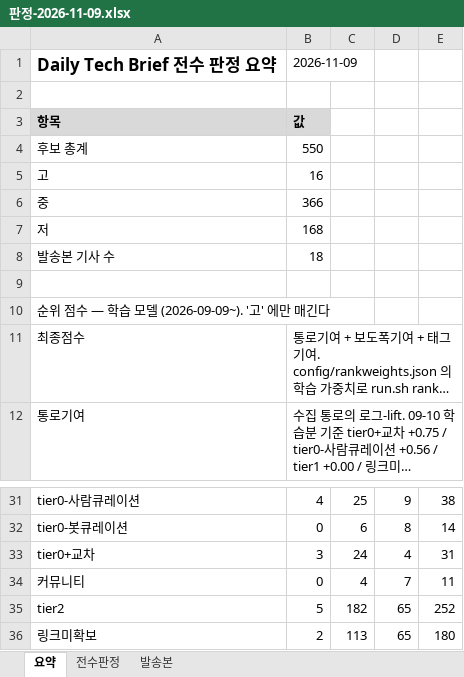
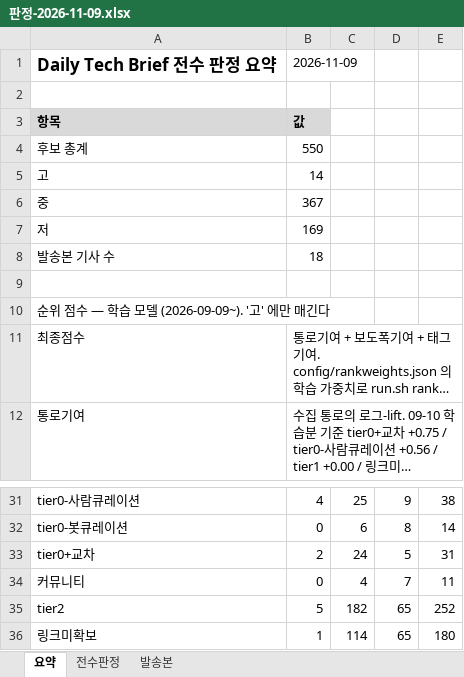
Before and after one commit to hijsh994-maker/daily-tech-brief, an Excel workbook: out/판정-2026-11-09.xlsx, sheet 요약, drawn as a sheet; only a part is shown, gaps mark what is left out; long unchanged cells end in …; values as stored, in another font and other column widths than the file's, no borders; the diff names each change by its address in the sheet, - before the commit and + after, or states it on an @@ line.

```diff
--- a/out/판정-2026-11-09.xlsx (sheet 요약)
+++ b/out/판정-2026-11-09.xlsx (sheet 요약)
-B5: 16
+B5: 14
-B6: 366
+B6: 367
-B7: 168
+B7: 169
-B33: 3
+B33: 2
-D33: 4
+D33: 5
-B36: 2
+B36: 1
-C36: 113
+C36: 114
```
Also changed, not shown: sheet 전수판정, 23 other files.
